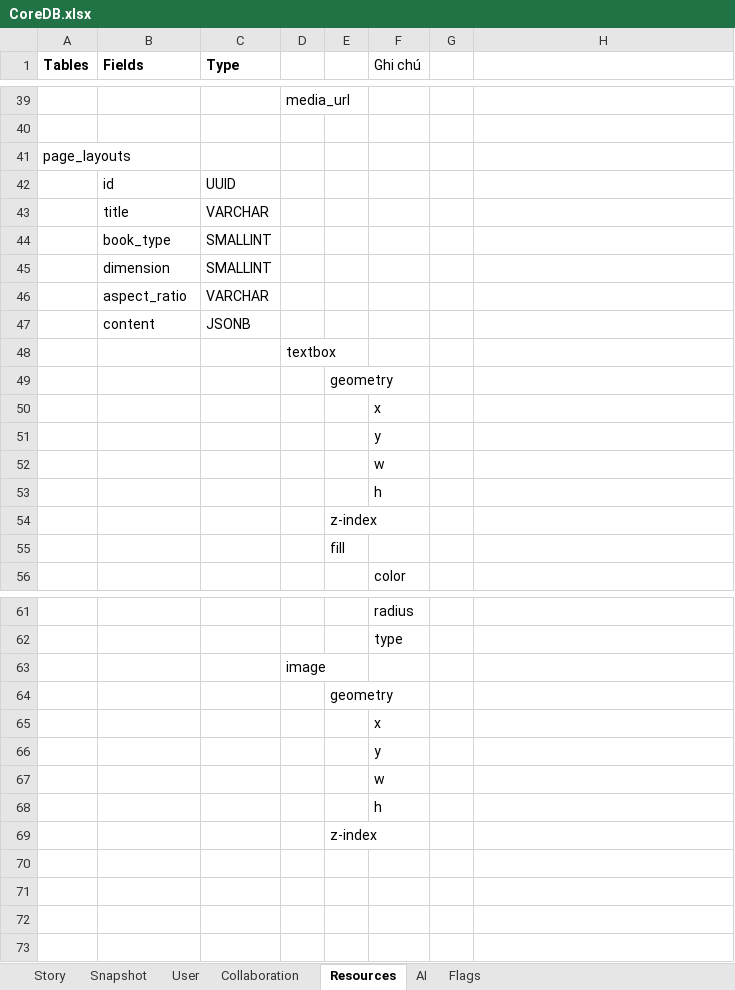
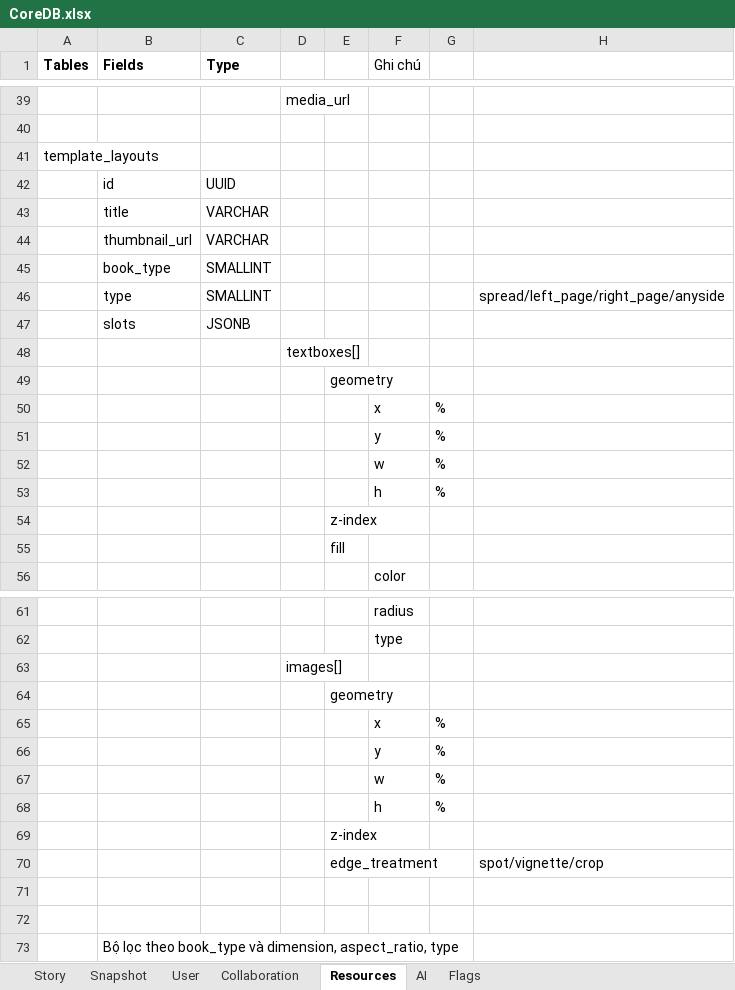
Before and after one commit to hacker1002/ai-storybook-design, an Excel workbook: CoreDB.xlsx, sheet Resources, drawn as a sheet; only a part is shown, gaps mark what is left out; values as stored, in another font and other column widths than the file's, no borders; removed rows and columns are numbered as before the commit, all else as after; the diff names each change by its address in the sheet, - before the commit and + after, or states it on an @@ line.

Commit message:
docs: sync CLAUDE.md schema with CoreDB.xlsx
Story table:
- Split genre → format_genre + content_genre
- Rename page_layout → template_layout
- Update target_audience values (kindergarten, preschool, primary)

Resources:
- Rename page_layouts → template_layouts with slots structure

AI:
- Update agents.type values (orchestrator, creator, artist, parent, children)

Snapshot JSONB structures:
- spreads[]: add type (dps/non-dps), background, setting reference
- characters[]: restructure with variants[] and voices[]
- props[]: restructure with states[]
- stages[]: restructure with settings[] containing temporal/sensory/emotional

```diff
--- a/CoreDB.xlsx (sheet Resources)
+++ b/CoreDB.xlsx (sheet Resources)
-A41 (Tables): page_layouts
+A41 (Tables): template_layouts
+row 44:  | thumbnail_url | VARCHAR
-row 45:  | dimension | SMALLINT
-row 46:  | aspect_ratio | VARCHAR
+row 46:  | type | SMALLINT |  |  |  |  | spread/left_page/right_page/anyside
-B47 (Fields): content
+B47 (Fields): slots
-D48: textbox
+D48: textboxes[]
-G50:G53: (empty)
+G50:G53: %
-D63: image
+D63: images[]
-G65:G68: (empty)
+G65:G68: %
+row 70:  |  |  |  | edge_treatment |  |  | spot/vignette/crop
+row 71: (empty)
+row 72: (empty)
+row 73:  | Bộ lọc theo book_type và dimension, aspect_ratio, type
```
Also changed, not shown: sheet Snapshot, sheet Story, sheet AI, sheet Flags, 1 other file.
